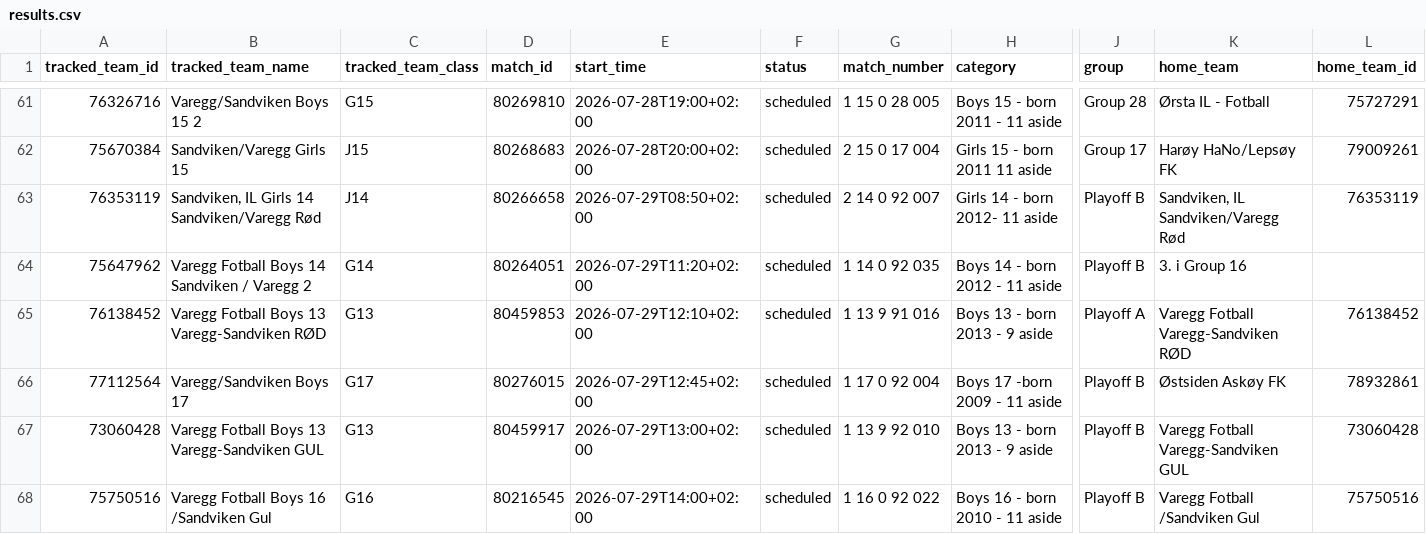
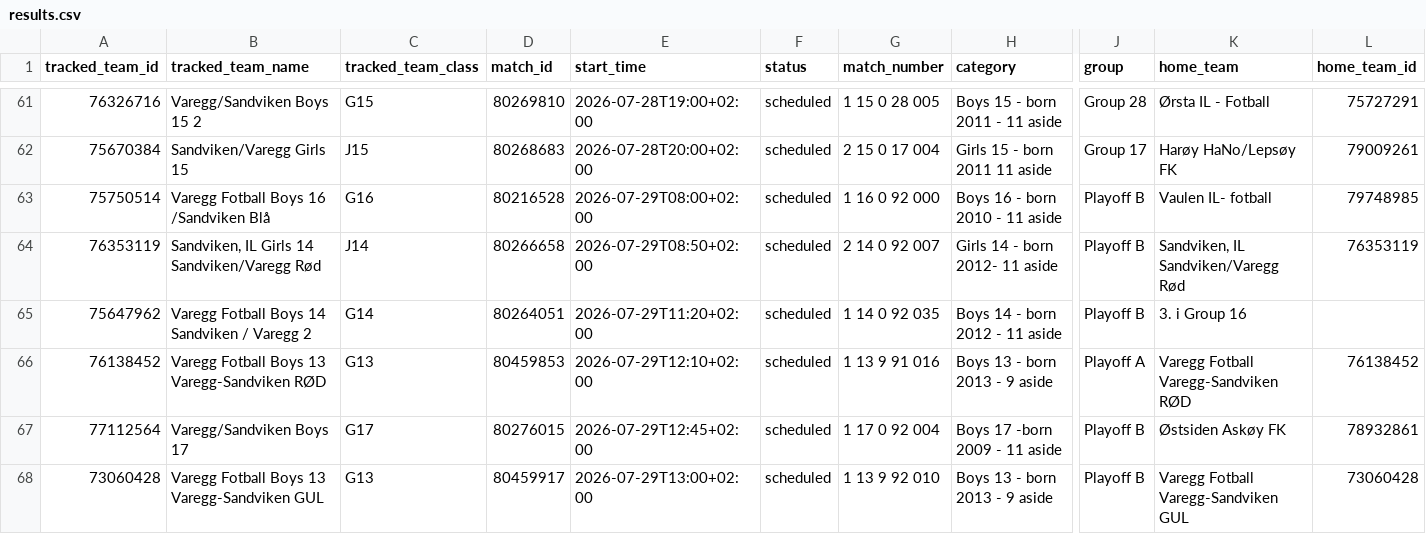
Before and after one commit to lambrechts/2026-norwaycup-resultater, a CSV file: data/results.csv, drawn as a sheet; only a part is shown, gaps mark what is left out; the shorter side is filled out with more unchanged rows; rows hold the shown columns only; the diff covers the shown part only; the diff names each change by its address in the sheet, - before the commit and + after, or states it on an @@ line.

```diff
--- a/data/results.csv
+++ b/data/results.csv
+row 63: 75750514 | Varegg Fotball Boys 16 /Sandviken Blå | G16 | 80216528 | 2026-07-29T08:00+02:00 | scheduled | 1 16 0 92 000 | Boys 16 - born 2010 - 11 aside | Playoff B | Vaulen IL- fotball | 79748985
```
Also changed, not shown: 6 added rows and 4 edited cells elsewhere in this file.
